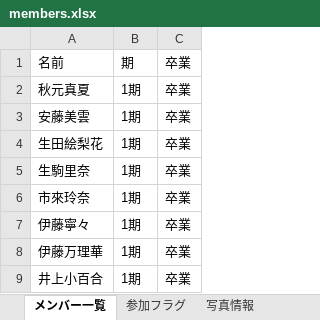
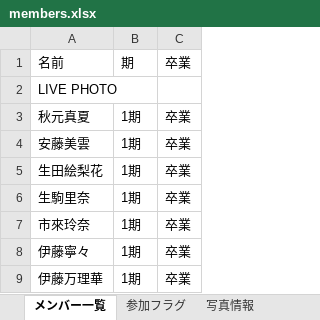
Before and after one commit to tomojzx100tourerv-cmd/nogi-collection-data, an Excel workbook: members.xlsx, sheet メンバー一覧, drawn as a sheet; only a part is shown; the shorter side is filled out with more unchanged rows; values as stored, in another font and other column widths than the file's, no borders; the diff names each change by its address in the sheet, - before the commit and + after, or states it on an @@ line.

```diff
--- a/members.xlsx (sheet メンバー一覧)
+++ b/members.xlsx (sheet メンバー一覧)
+row 2: LIVE PHOTO
```
Also changed, not shown: sheet 写真情報, sheet 参加フラグ, sheet 写真IDルール.
